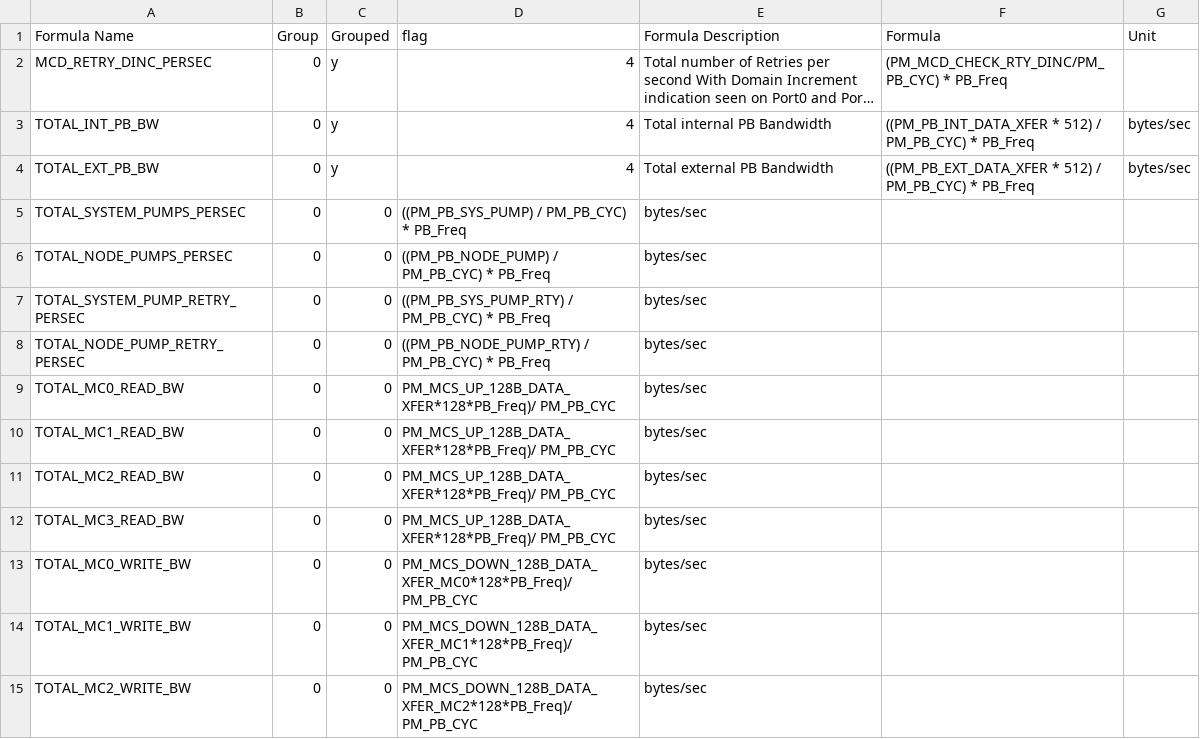
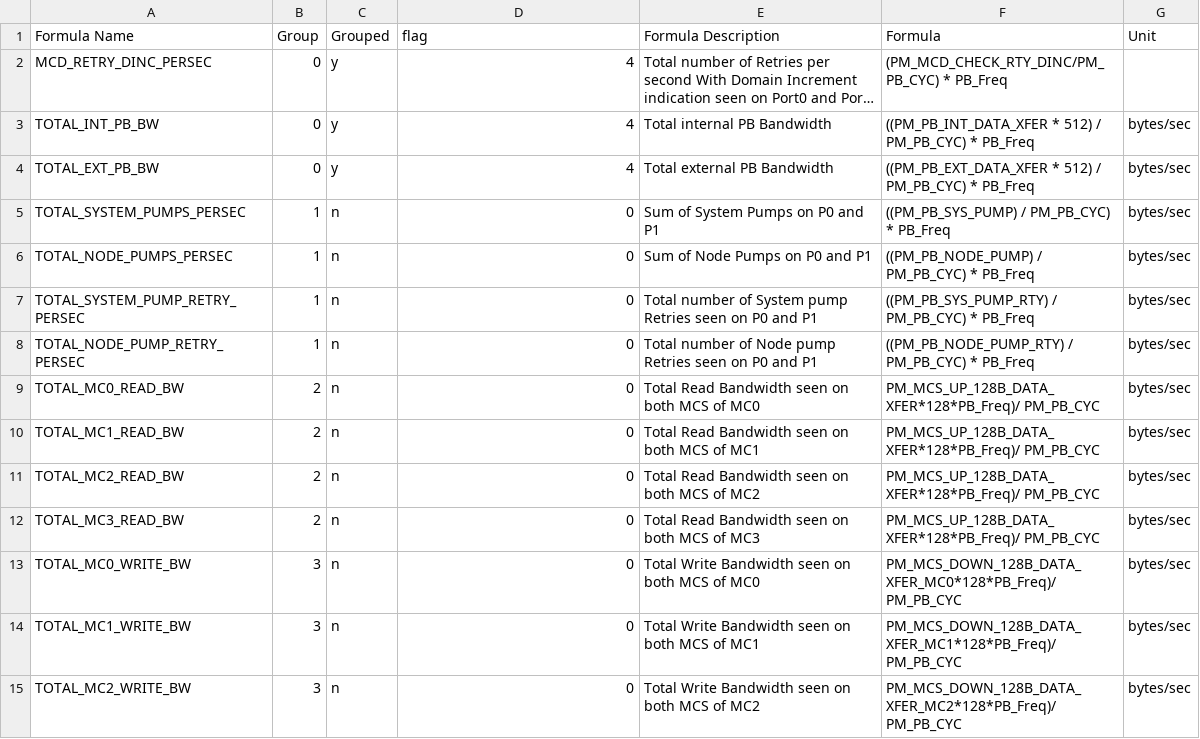
Before and after one commit to open-power/ima-catalog, a CSV file: catalog/csv/formulae.csv, drawn as a sheet; only a part is shown; long unchanged cells end in …; the diff covers the shown part only.

Commit message:
Add unit field to the formula
Signed-off-by: Santosh Sivaraj <santosiv@in.ibm.com>

```diff
--- a/catalog/csv/formulae.csv
+++ b/catalog/csv/formulae.csv
@@ -4,12 +4,12 @@ TOTAL_INT_PB_BW,0,y,4,Total internal PB Bandwidth,((PM_PB_INT_DATA_XFER * 512) /
 TOTAL_EXT_PB_BW,0,y,4,Total external PB Bandwidth,((PM_PB_EXT_DATA_XFER * 512) / PM_PB_CYC) * PB_Freq,bytes/sec
-TOTAL_SYSTEM_PUMPS_PERSEC,0,0,((PM_PB_SYS_PUMP) / PM_PB_CYC) * PB_Freq,bytes/sec,
-TOTAL_NODE_PUMPS_PERSEC,0,0,((PM_PB_NODE_PUMP) / PM_PB_CYC) * PB_Freq,bytes/sec,
-TOTAL_SYSTEM_PUMP_RETRY_PERSEC,0,0,((PM_PB_SYS_PUMP_RTY) / PM_PB_CYC) * PB_Freq,bytes/sec,
-TOTAL_NODE_PUMP_RETRY_PERSEC,0,0,((PM_PB_NODE_PUMP_RTY) / PM_PB_CYC) * PB_Freq,bytes/sec,
-TOTAL_MC0_READ_BW,0,0,PM_MCS_UP_128B_DATA_XFER*128*PB_Freq)/ PM_PB_CYC,bytes/sec,
-TOTAL_MC1_READ_BW,0,0,PM_MCS_UP_128B_DATA_XFER*128*PB_Freq)/ PM_PB_CYC,bytes/sec,
-TOTAL_MC2_READ_BW,0,0,PM_MCS_UP_128B_DATA_XFER*128*PB_Freq)/ PM_PB_CYC,bytes/sec,
-TOTAL_MC3_READ_BW,0,0,PM_MCS_UP_128B_DATA_XFER*128*PB_Freq)/ PM_PB_CYC,bytes/sec,
-TOTAL_MC0_WRITE_BW,0,0,PM_MCS_DOWN_128B_DATA_XFER_MC0*128*PB_Freq)/ PM_PB_CYC,bytes/sec,
-TOTAL_MC1_WRITE_BW,0,0,PM_MCS_DOWN_128B_DATA_XFER_MC1*128*PB_Freq)/ PM_PB_CYC,bytes/sec,
-TOTAL_MC2_WRITE_BW,0,0,PM_MCS_DOWN_128B_DATA_XFER_MC2*128*PB_Freq)/ PM_PB_CYC,bytes/sec,
+TOTAL_SYSTEM_PUMPS_PERSEC,1,n,0,Sum of System Pumps on P0 and P1,((PM_PB_SYS_PUMP) / PM_PB_CYC) * PB_Freq,bytes/sec
+TOTAL_NODE_PUMPS_PERSEC,1,n,0,Sum of Node Pumps on P0 and P1,((PM_PB_NODE_PUMP) / PM_PB_CYC) * PB_Freq,bytes/sec
+TOTAL_SYSTEM_PUMP_RETRY_PERSEC,1,n,0,Total number of System pump Retries seen on P0 and P1,((PM_PB_SYS_PUMP_RTY) / PM_PB_CYC) * PB_Freq,bytes/sec
+TOTAL_NODE_PUMP_RETRY_PERSEC,1,n,0,Total number of Node pump Retries seen on P0 and P1,((PM_PB_NODE_PUMP_RTY) / PM_PB_CYC) * PB_Freq,bytes/sec
+TOTAL_MC0_READ_BW,2,n,0,Total Read Bandwidth seen on both MCS of MC0,PM_MCS_UP_128B_DATA_XFER*128*PB_Freq)/ PM_PB_CYC,bytes/sec
+TOTAL_MC1_READ_BW,2,n,0,Total Read Bandwidth seen on both MCS of MC1,PM_MCS_UP_128B_DATA_XFER*128*PB_Freq)/ PM_PB_CYC,bytes/sec
+TOTAL_MC2_READ_BW,2,n,0,Total Read Bandwidth seen on both MCS of MC2,PM_MCS_UP_128B_DATA_XFER*128*PB_Freq)/ PM_PB_CYC,bytes/sec
+TOTAL_MC3_READ_BW,2,n,0,Total Read Bandwidth seen on both MCS of MC3,PM_MCS_UP_128B_DATA_XFER*128*PB_Freq)/ PM_PB_CYC,bytes/sec
+TOTAL_MC0_WRITE_BW,3,n,0,Total Write Bandwidth seen on both MCS of MC0,PM_MCS_DOWN_128B_DATA_XFER_MC0*128*PB_Freq)/ PM_PB_CYC,bytes/sec
+TOTAL_MC1_WRITE_BW,3,n,0,Total Write Bandwidth seen on both MCS of MC1,PM_MCS_DOWN_128B_DATA_XFER_MC1*128*PB_Freq)/ PM_PB_CYC,bytes/sec
+TOTAL_MC2_WRITE_BW,3,n,0,Total Write Bandwidth seen on both MCS of MC2,PM_MCS_DOWN_128B_DATA_XFER_MC2*128*PB_Freq)/ PM_PB_CYC,bytes/sec
```
Also changed, not shown: 6 edited cells elsewhere in this file, 1 other file.
